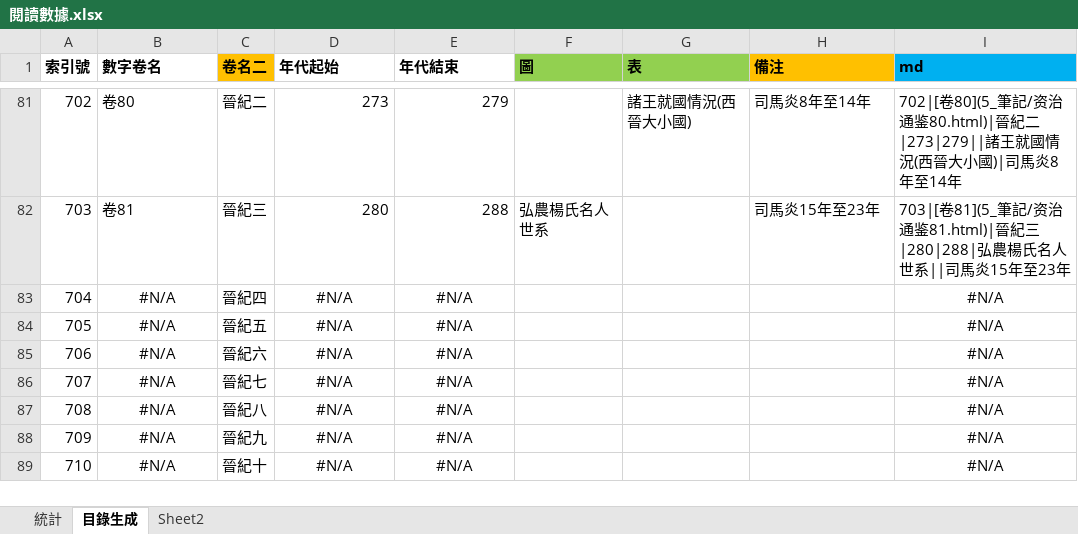
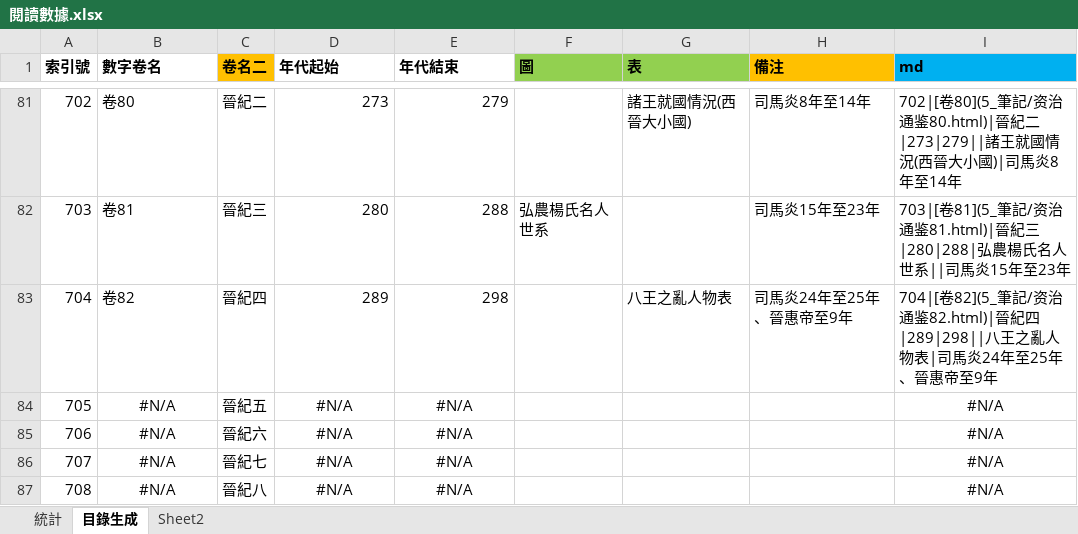
Before and after one commit to gamefang/zizhitongjian, an Excel workbook: 5_筆記/閱讀數據.xlsx, sheet 目錄生成, drawn as a sheet; only a part is shown, gaps mark what is left out; the shorter side is filled out with more unchanged rows; values as stored, in another font and other column widths than the file's, no borders; the diff names each change by its address in the sheet, - before the commit and + after, or states it on an @@ line.

```diff
--- a/5_筆記/閱讀數據.xlsx (sheet 目錄生成)
+++ b/5_筆記/閱讀數據.xlsx (sheet 目錄生成)
-B83 (數字卷名): #N/A
+B83 (數字卷名): 卷82
-B83 alignment: center
+B83 alignment: left
-D83 (年代起始): #N/A
+D83 (年代起始): 289
-D83:E83 alignment: center
+D83:E83 alignment: right
-E83 (年代結束): #N/A
+E83 (年代結束): 298
-G83 (表): (empty)
+G83 (表): 八王之亂人物表
-H83 (備注): (empty)
+H83 (備注): 司馬炎24年至25年、晉惠帝至9年
-I83 (md): #N/A
+I83 (md): 704|[卷82](5_筆記/资治通鉴82.html)|晉紀四|289|298||八王之亂人物表|司馬炎24年至25年、晉惠帝至9年
-I83 alignment: center
+I83 alignment: left
```
Also changed, not shown: sheet 統計, charts or pictures, 12 other files.
